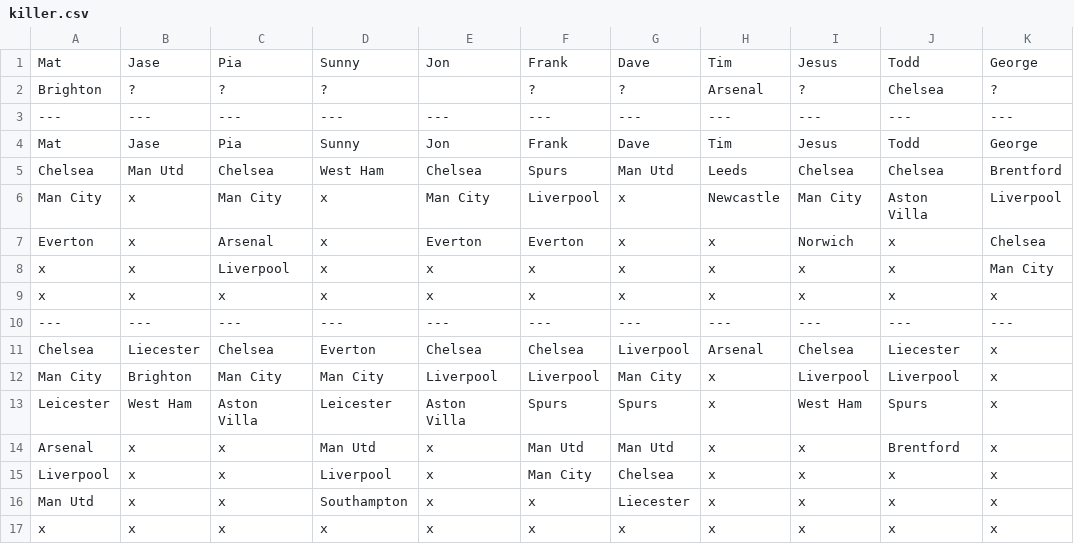
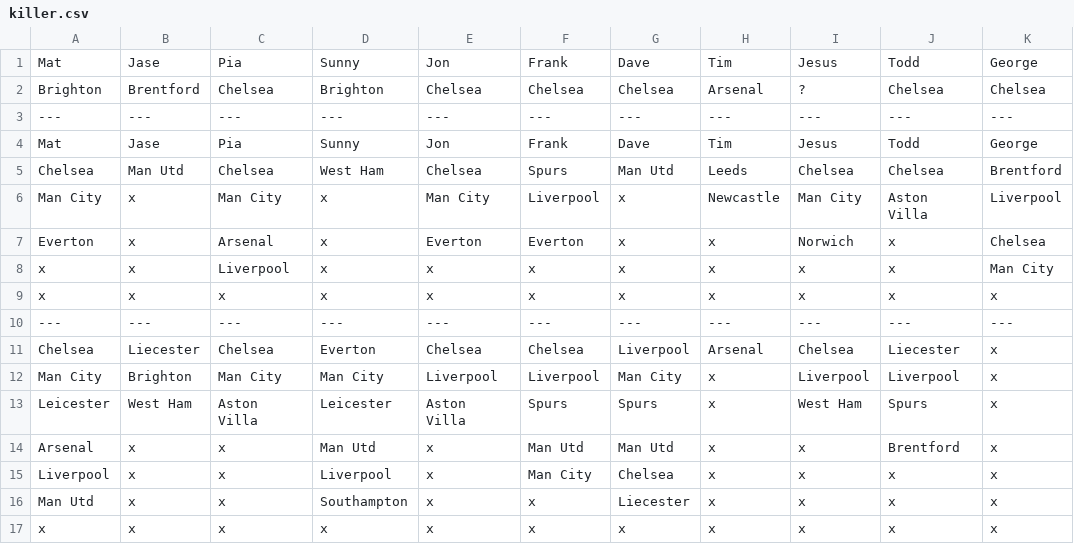
Before and after one commit to matbroughty/fffc, a CSV file: data/killer.csv, drawn as a sheet.

Commit message:
Game 3 round 1 choices

```diff
--- a/data/killer.csv
+++ b/data/killer.csv
@@ -1,3 +1,3 @@
 Mat,Jase,Pia,Sunny,Jon,Frank,Dave,Tim,Jesus,Todd,George
-Brighton,?,?,?,,?,?,Arsenal,?,Chelsea,?
+Brighton,Brentford,Chelsea,Brighton,Chelsea,Chelsea,Chelsea,Arsenal,?,Chelsea,Chelsea
 ---,---,---,---,---,---,---,---,---,---,---
```
